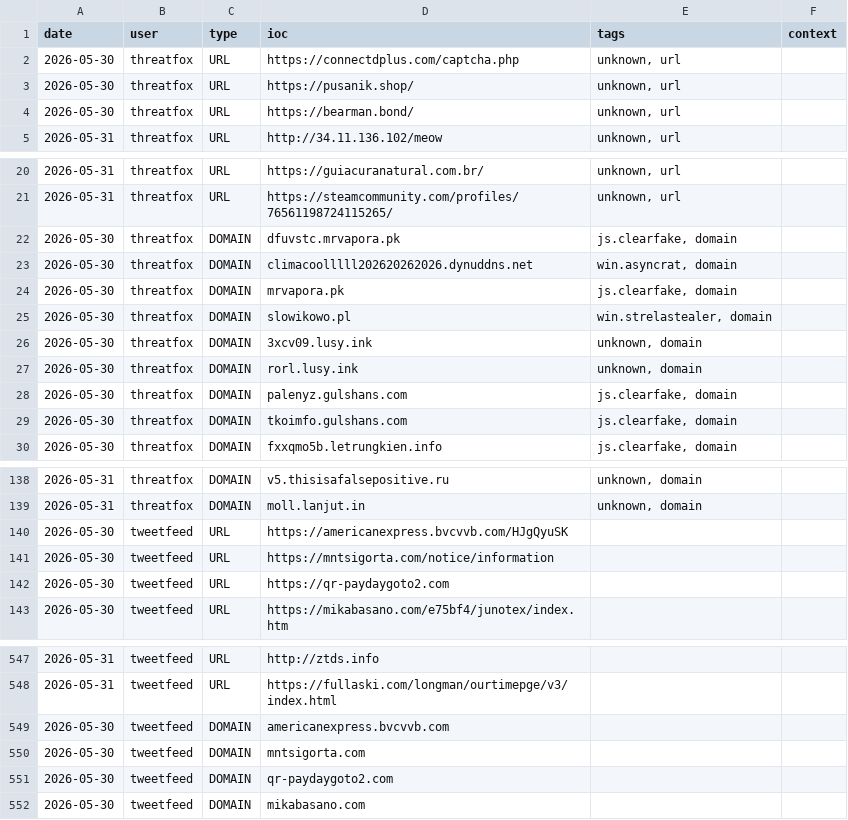
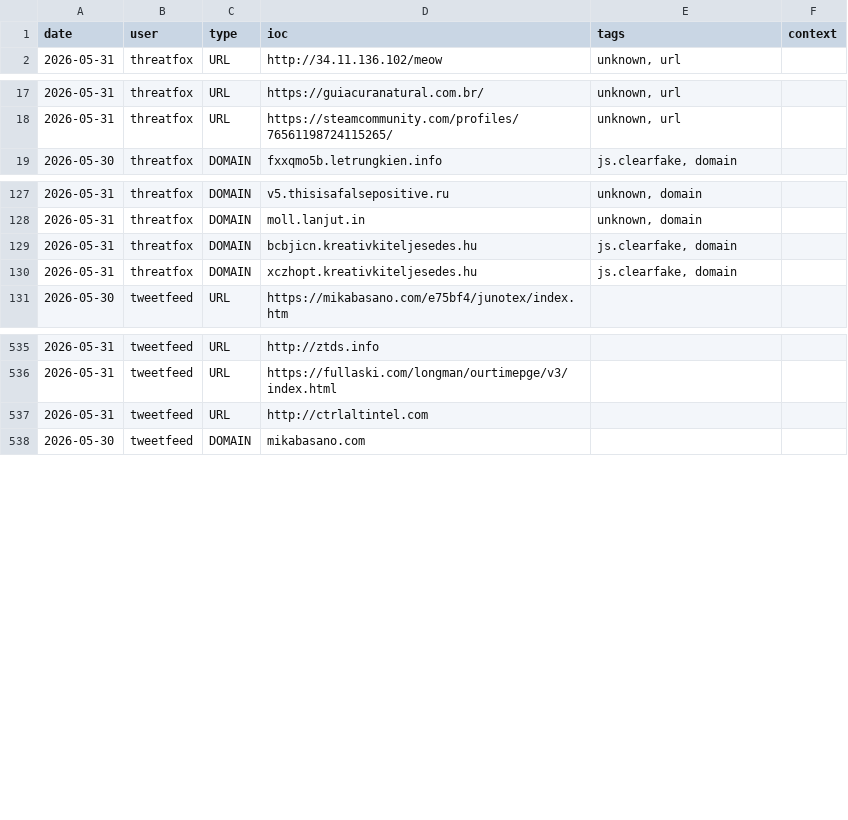
Before and after one commit to Adi-Lyt/vigia-ioc-feed, a CSV file: iocs/today.csv, drawn as a sheet; only a part is shown, gaps mark what is left out; the diff covers the shown part only.

Commit message:
chore: update IoC feed 2026-05-31 18:13 UTC

```diff
--- a/iocs/today.csv
+++ b/iocs/today.csv
@@ -1,5 +1,2 @@
 date,user,type,ioc,tags,context
-2026-05-30,threatfox,URL,https://connectdplus.com/captcha.php,"unknown, url",
-2026-05-30,threatfox,URL,https://pusanik.shop/,"unknown, url",
-2026-05-30,threatfox,URL,https://bearman.bond/,"unknown, url",
 2026-05-31,threatfox,URL,http://34.11.136.102/meow,"unknown, url",
@@ -21,10 +18,2 @@ date,user,type,ioc,tags,context
 2026-05-31,threatfox,URL,https://steamcommunity.com/profiles/76561198724115265/,"unknown, url",
-2026-05-30,threatfox,DOMAIN,dfuvstc.mrvapora.pk,"js.clearfake, domain",
-2026-05-30,threatfox,DOMAIN,climacoolllll202620262026.dynuddns.net,"win.asyncrat, domain",
-2026-05-30,threatfox,DOMAIN,mrvapora.pk,"js.clearfake, domain",
-2026-05-30,threatfox,DOMAIN,slowikowo.pl,"win.strelastealer, domain",
-2026-05-30,threatfox,DOMAIN,3xcv09.lusy.ink,"unknown, domain",
-2026-05-30,threatfox,DOMAIN,rorl.lusy.ink,"unknown, domain",
-2026-05-30,threatfox,DOMAIN,palenyz.gulshans.com,"js.clearfake, domain",
-2026-05-30,threatfox,DOMAIN,tkoimfo.gulshans.com,"js.clearfake, domain",
 2026-05-30,threatfox,DOMAIN,fxxqmo5b.letrungkien.info,"js.clearfake, domain",
@@ -139,5 +128,4 @@ date,user,type,ioc,tags,context
 2026-05-31,threatfox,DOMAIN,moll.lanjut.in,"unknown, domain",
-2026-05-30,tweetfeed,URL,https://americanexpress.bvcvvb.com/HJgQyuSK,,
-2026-05-30,tweetfeed,URL,https://mntsigorta.com/notice/information,,
-2026-05-30,tweetfeed,URL,https://qr-paydaygoto2.com,,
+2026-05-31,threatfox,DOMAIN,bcbjicn.kreativkiteljesedes.hu,"js.clearfake, domain",
+2026-05-31,threatfox,DOMAIN,xczhopt.kreativkiteljesedes.hu,"js.clearfake, domain",
 2026-05-30,tweetfeed,URL,https://mikabasano.com/e75bf4/junotex/index.htm,,
@@ -548,5 +536,3 @@ date,user,type,ioc,tags,context
 2026-05-31,tweetfeed,URL,https://fullaski.com/longman/ourtimepge/v3/index.html,,
-2026-05-30,tweetfeed,DOMAIN,americanexpress.bvcvvb.com,,
-2026-05-30,tweetfeed,DOMAIN,mntsigorta.com,,
-2026-05-30,tweetfeed,DOMAIN,qr-paydaygoto2.com,,
+2026-05-31,tweetfeed,URL,http://ctrlaltintel.com,,
 2026-05-30,tweetfeed,DOMAIN,mikabasano.com,,
```
Also changed, not shown: 1 added row and 1 removed row elsewhere in this file.
